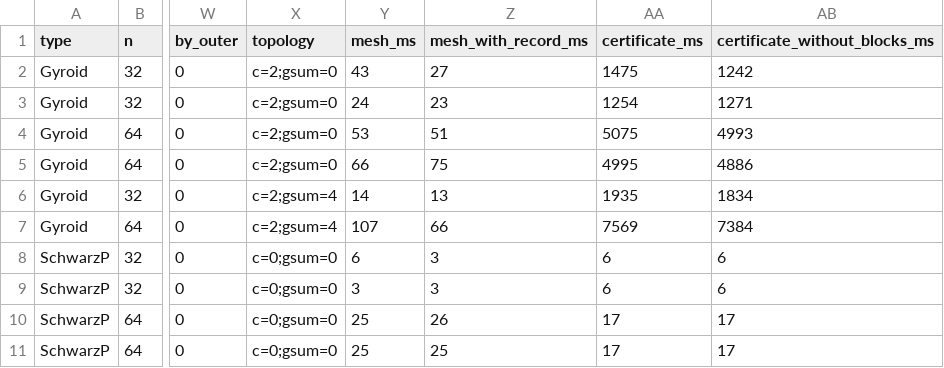
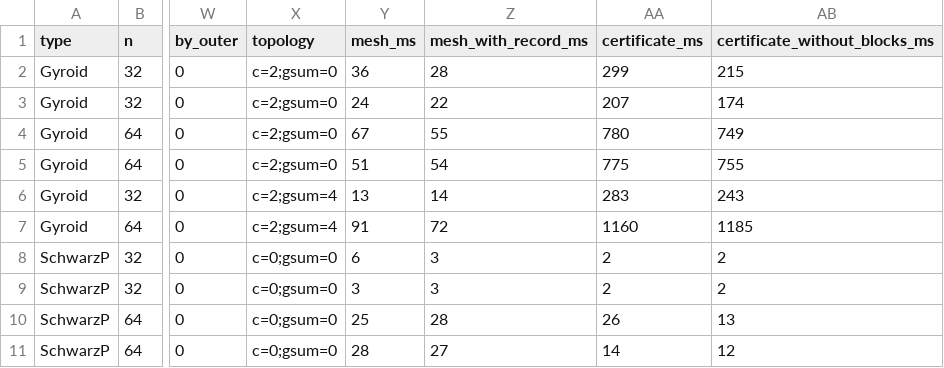
Before and after one commit to HarmenGrosseDeters/geometry3Sharp, a CSV file: benchmarks/ContouringSmoothCertificate/results/sheet.csv, drawn as a sheet; only a part is shown, gaps mark what is left out; the diff covers the shown part only; the diff names each change by its address in the sheet, - before the commit and + after, or states it on an @@ line.

```diff
--- a/benchmarks/ContouringSmoothCertificate/results/sheet.csv
+++ b/benchmarks/ContouringSmoothCertificate/results/sheet.csv
-Y2 (mesh_ms): 43
+Y2 (mesh_ms): 36
-Z2 (mesh_with_record_ms): 27
+Z2 (mesh_with_record_ms): 28
-AA2 (certificate_ms): 1475
+AA2 (certificate_ms): 299
-AB2 (certificate_without_blocks_ms): 1242
+AB2 (certificate_without_blocks_ms): 215
-Z3 (mesh_with_record_ms): 23
+Z3 (mesh_with_record_ms): 22
-AA3 (certificate_ms): 1254
+AA3 (certificate_ms): 207
-AB3 (certificate_without_blocks_ms): 1271
+AB3 (certificate_without_blocks_ms): 174
-Y4 (mesh_ms): 53
+Y4 (mesh_ms): 67
-Z4 (mesh_with_record_ms): 51
+Z4 (mesh_with_record_ms): 55
-AA4 (certificate_ms): 5075
+AA4 (certificate_ms): 780
-AB4 (certificate_without_blocks_ms): 4993
+AB4 (certificate_without_blocks_ms): 749
-Y5 (mesh_ms): 66
+Y5 (mesh_ms): 51
-Z5 (mesh_with_record_ms): 75
+Z5 (mesh_with_record_ms): 54
-AA5 (certificate_ms): 4995
+AA5 (certificate_ms): 775
-AB5 (certificate_without_blocks_ms): 4886
+AB5 (certificate_without_blocks_ms): 755
-Y6 (mesh_ms): 14
+Y6 (mesh_ms): 13
-Z6 (mesh_with_record_ms): 13
+Z6 (mesh_with_record_ms): 14
-AA6 (certificate_ms): 1935
+AA6 (certificate_ms): 283
-AB6 (certificate_without_blocks_ms): 1834
+AB6 (certificate_without_blocks_ms): 243
-Y7 (mesh_ms): 107
+Y7 (mesh_ms): 91
-Z7 (mesh_with_record_ms): 66
+Z7 (mesh_with_record_ms): 72
-AA7 (certificate_ms): 7569
+AA7 (certificate_ms): 1160
-AB7 (certificate_without_blocks_ms): 7384
+AB7 (certificate_without_blocks_ms): 1185
-AA8:AA9 (certificate_ms): 6
+AA8:AA9 (certificate_ms): 2
-AB8:AB9 (certificate_without_blocks_ms): 6
+AB8:AB9 (certificate_without_blocks_ms): 2
-Z10 (mesh_with_record_ms): 26
+Z10 (mesh_with_record_ms): 28
-AA10 (certificate_ms): 17
+AA10 (certificate_ms): 26
-AB10 (certificate_without_blocks_ms): 17
+AB10 (certificate_without_blocks_ms): 13
-Y11 (mesh_ms): 25
+Y11 (mesh_ms): 28
-Z11 (mesh_with_record_ms): 25
+Z11 (mesh_with_record_ms): 27
-AA11 (certificate_ms): 17
+AA11 (certificate_ms): 14
-AB11 (certificate_without_blocks_ms): 17
+AB11 (certificate_without_blocks_ms): 12
```
Also changed, not shown: 87 edited cells elsewhere in this file, 8 other files.
